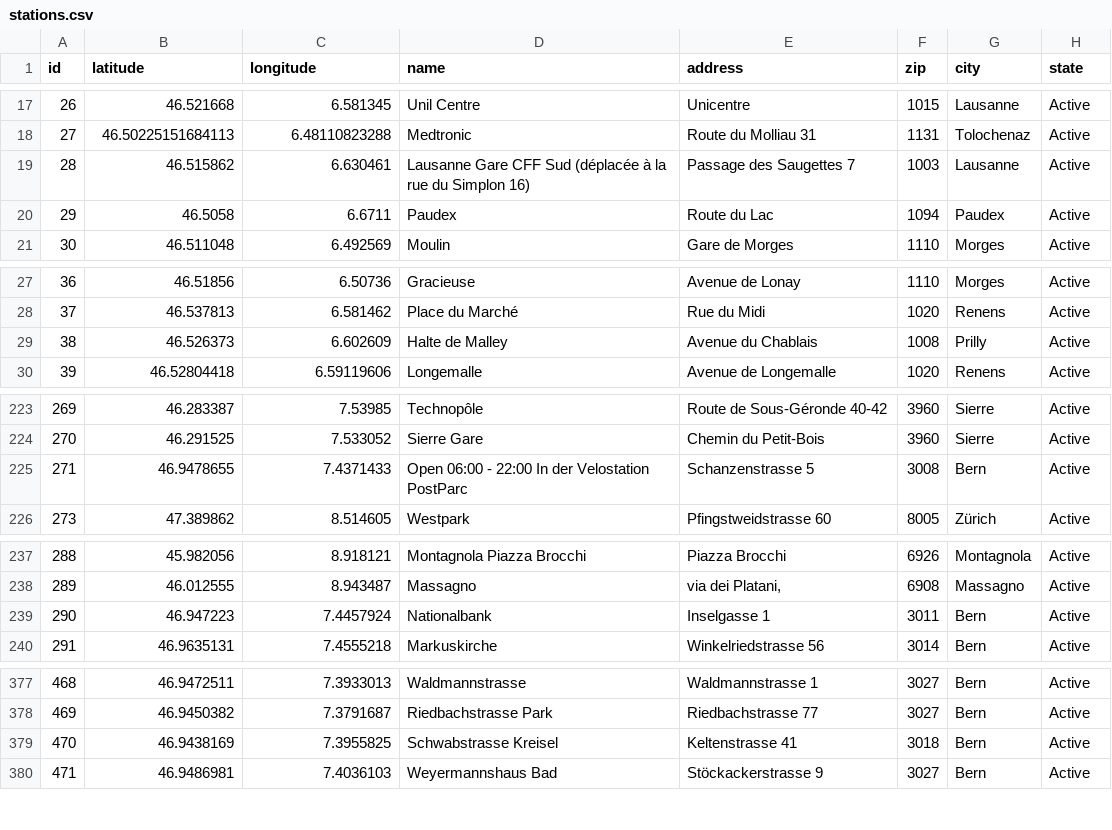
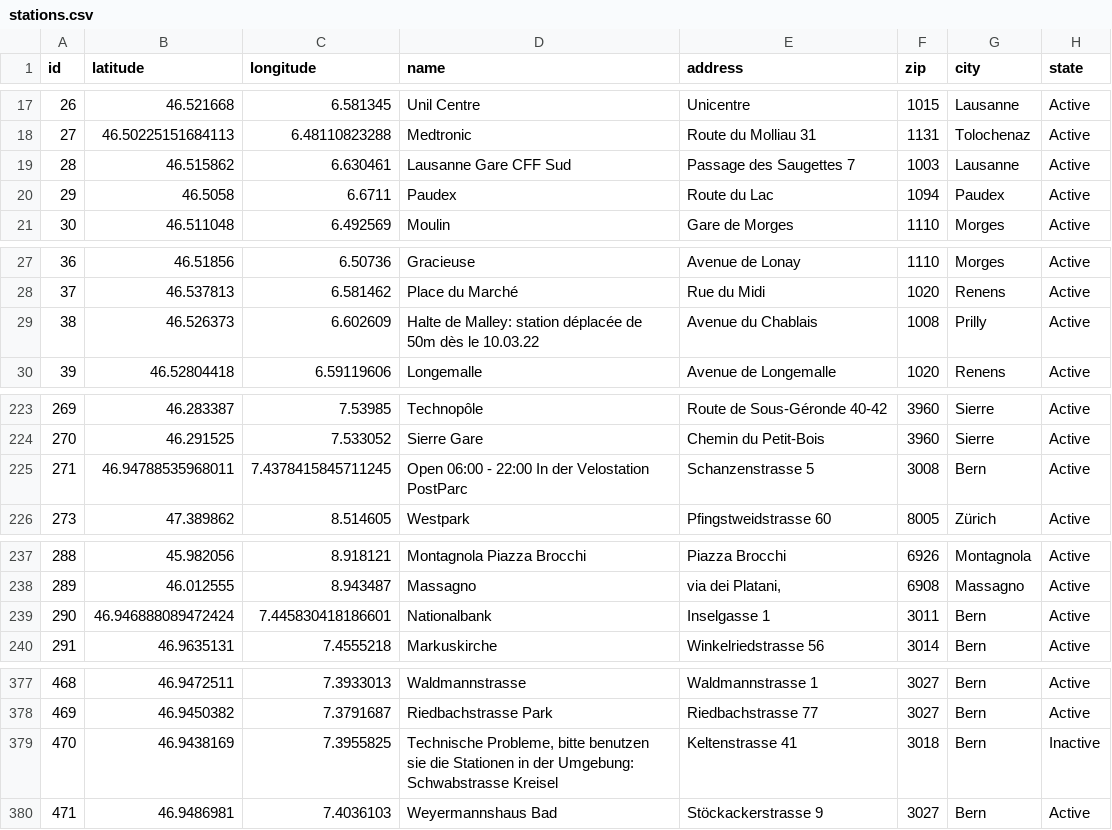
Before and after one commit to misialq/publibike-stations, a CSV file: stations/stations.csv, drawn as a sheet; only a part is shown, gaps mark what is left out; the diff covers the shown part only.

Commit message:
GHA: Update the list of PubliBike stations

```diff
--- a/stations/stations.csv
+++ b/stations/stations.csv
@@ -18,3 +18,3 @@ id,latitude,longitude,name,address,zip,city,state
 27,46.50225151684113,6.48110823288,Medtronic,Route du Molliau 31,1131,Tolochenaz,Active
-28,46.515862,6.630461,Lausanne Gare CFF Sud (déplacée à la rue du Simplon 16),Passage des Saugettes 7,1003,Lausanne,Active
+28,46.515862,6.630461,Lausanne Gare CFF Sud,Passage des Saugettes 7,1003,Lausanne,Active
 29,46.5058,6.6711,Paudex,Route du Lac,1094,Paudex,Active
@@ -28,3 +28,3 @@ id,latitude,longitude,name,address,zip,city,state
 37,46.537813,6.581462,Place du Marché,Rue du Midi,1020,Renens,Active
-38,46.526373,6.602609,Halte de Malley,Avenue du Chablais,1008,Prilly,Active
+38,46.526373,6.602609,Halte de Malley: station déplacée de 50m dès le 10.03.22,Avenue du Chablais,1008,Prilly,Active
 39,46.52804418,6.59119606,Longemalle,Avenue de Longemalle,1020,Renens,Active
@@ -224,3 +224,3 @@ id,latitude,longitude,name,address,zip,city,state
 270,46.291525,7.533052,Sierre Gare,Chemin du Petit-Bois,3960,Sierre,Active
-271,46.9478655,7.4371433,Open 06:00 - 22:00 In der Velostation PostParc,Schanzenstrasse 5,3008,Bern,Active
+271,46.94788535968011,7.4378415845711245,Open 06:00 - 22:00 In der Velostation PostParc,Schanzenstrasse 5,3008,Bern,Active
 273,47.389862,8.514605,Westpark,Pfingstweidstrasse 60,8005,Zürich,Active
@@ -238,3 +238,3 @@ id,latitude,longitude,name,address,zip,city,state
 289,46.012555,8.943487,Massagno,"via dei Platani,",6908,Massagno,Active
-290,46.947223,7.4457924,Nationalbank,Inselgasse 1,3011,Bern,Active
+290,46.946888089472424,7.445830418186601,Nationalbank,Inselgasse 1,3011,Bern,Active
 291,46.9635131,7.4555218,Markuskirche,Winkelriedstrasse 56,3014,Bern,Active
@@ -378,3 +378,3 @@ id,latitude,longitude,name,address,zip,city,state
 469,46.9450382,7.3791687,Riedbachstrasse Park,Riedbachstrasse 77,3027,Bern,Active
-470,46.9438169,7.3955825,Schwabstrasse Kreisel,Keltenstrasse 41,3018,Bern,Active
+470,46.9438169,7.3955825,"Technische Probleme, bitte benutzen sie die Stationen in der Umgebung: Schwabstrasse Kreisel",Keltenstrasse 41,3018,Bern,Inactive
 471,46.9486981,7.4036103,Weyermannshaus Bad,Stöckackerstrasse 9,3027,Bern,Active
```
Also changed, not shown: 3 added rows and 12 edited cells elsewhere in this file.
